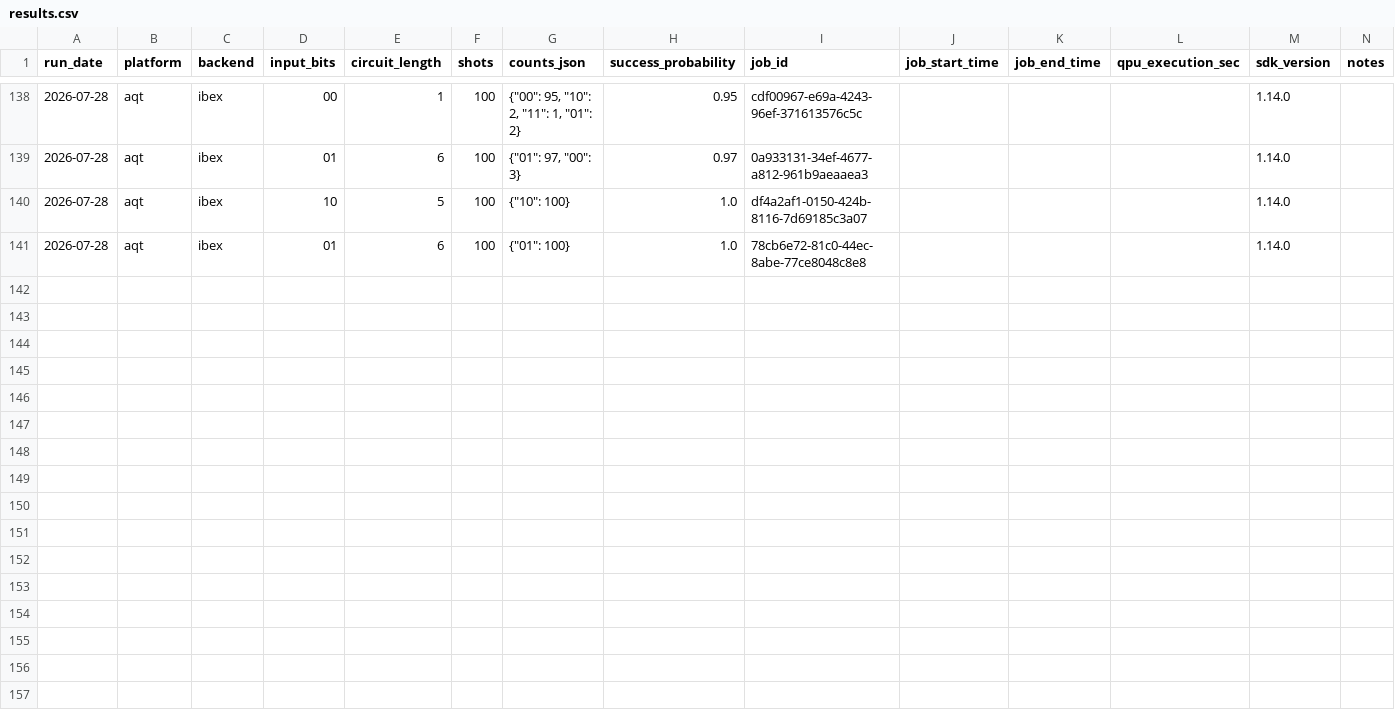
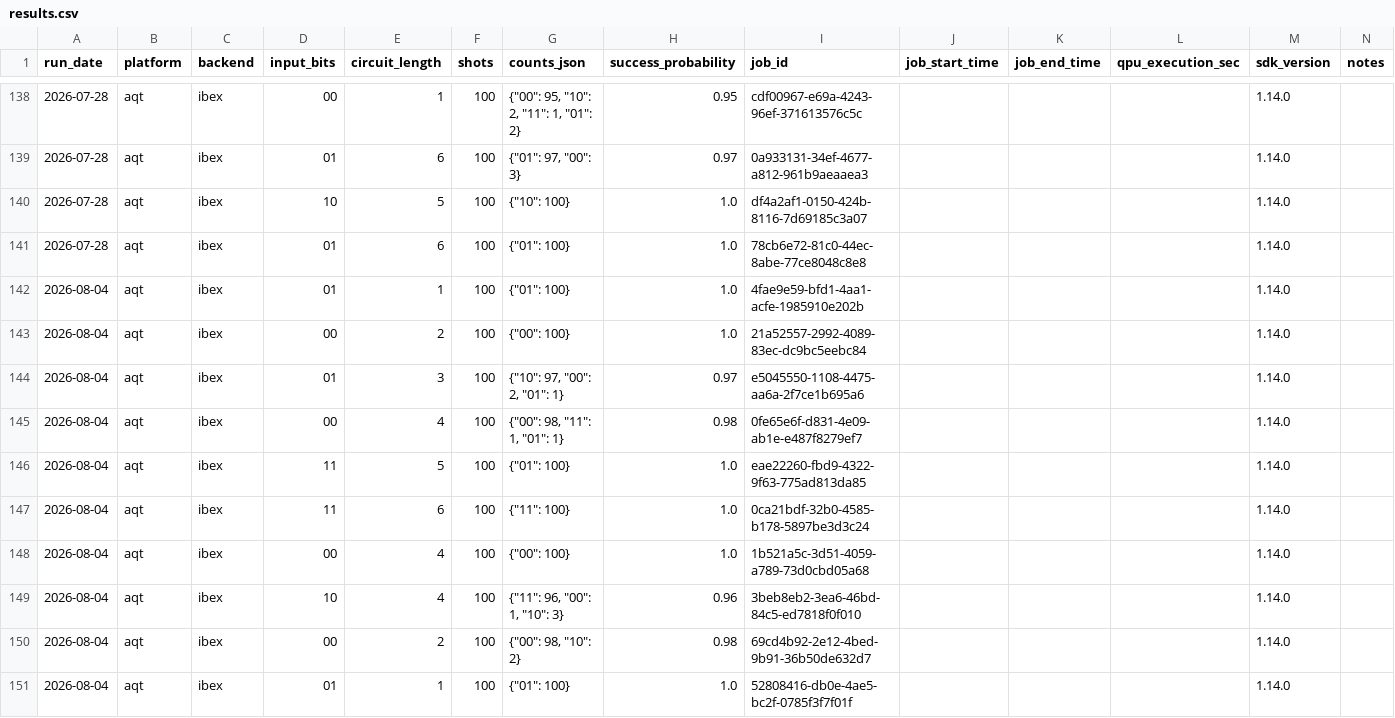
Before and after one commit to InsightSoftmax/quantum-stability, a CSV file: data/aqt/results.csv, drawn as a sheet; only a part is shown, gaps mark what is left out; the diff names each change by its address in the sheet, - before the commit and + after, or states it on an @@ line.

```diff
--- a/data/aqt/results.csv
+++ b/data/aqt/results.csv
+row 142: 2026-08-04 | aqt | ibex | 01 | 1 | 100 | {"01": 100} | 1.0 | 4fae9e59-bfd1-4aa1-acfe-1985910e202b |  |  |  | 1.14.0
+row 143: 2026-08-04 | aqt | ibex | 00 | 2 | 100 | {"00": 100} | 1.0 | 21a52557-2992-4089-83ec-dc9bc5eebc84 |  |  |  | 1.14.0
+row 144: 2026-08-04 | aqt | ibex | 01 | 3 | 100 | {"10": 97, "00": 2, "01": 1} | 0.97 | e5045550-1108-4475-aa6a-2f7ce1b695a6 |  |  |  | 1.14.0
+row 145: 2026-08-04 | aqt | ibex | 00 | 4 | 100 | {"00": 98, "11": 1, "01": 1} | 0.98 | 0fe65e6f-d831-4e09-ab1e-e487f8279ef7 |  |  |  | 1.14.0
+row 146: 2026-08-04 | aqt | ibex | 11 | 5 | 100 | {"01": 100} | 1.0 | eae22260-fbd9-4322-9f63-775ad813da85 |  |  |  | 1.14.0
+row 147: 2026-08-04 | aqt | ibex | 11 | 6 | 100 | {"11": 100} | 1.0 | 0ca21bdf-32b0-4585-b178-5897be3d3c24 |  |  |  | 1.14.0
+row 148: 2026-08-04 | aqt | ibex | 00 | 4 | 100 | {"00": 100} | 1.0 | 1b521a5c-3d51-4059-a789-73d0cbd05a68 |  |  |  | 1.14.0
+row 149: 2026-08-04 | aqt | ibex | 10 | 4 | 100 | {"11": 96, "00": 1, "10": 3} | 0.96 | 3beb8eb2-3ea6-46bd-84c5-ed7818f0f010 |  |  |  | 1.14.0
+row 150: 2026-08-04 | aqt | ibex | 00 | 2 | 100 | {"00": 98, "10": 2} | 0.98 | 69cd4b92-2e12-4bed-9b91-36b50de632d7 |  |  |  | 1.14.0
+row 151: 2026-08-04 | aqt | ibex | 01 | 1 | 100 | {"01": 100} | 1.0 | 52808416-db0e-4ae5-bc2f-0785f3f7f01f |  |  |  | 1.14.0
```
Also changed, not shown: data/aqt_braket/results.csv, 2 other files.
